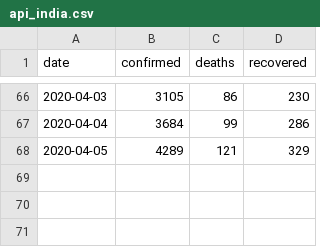
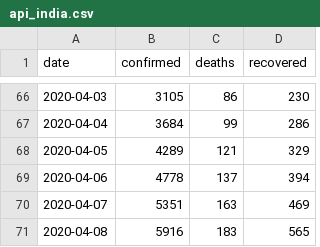
Before and after one commit to dc-aichara/COVID19-India-Tracker, a CSV file: data/api_india.csv, drawn as a sheet; only a part is shown, gaps mark what is left out; the diff names each change by its address in the sheet, - before the commit and + after, or states it on an @@ line.

Commit message:
Data correction

```diff
--- a/data/api_india.csv
+++ b/data/api_india.csv
+row 69: 2020-04-06 | 4778 | 137 | 394
+row 70: 2020-04-07 | 5351 | 163 | 469
+row 71: 2020-04-08 | 5916 | 183 | 565
```
Also changed, not shown: 6 other files.
